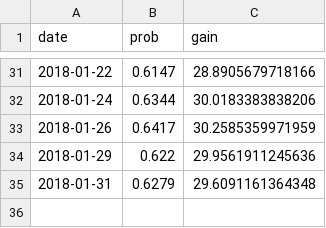
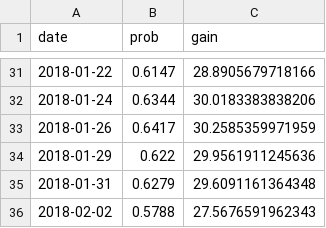
Before and after one commit to CoryMcCartan/us-house, a CSV file: docs/data/history.csv, drawn as a sheet; only a part is shown, gaps mark what is left out.

```diff
--- a/docs/data/history.csv
+++ b/docs/data/history.csv
@@ -35 +35,2 @@
 2018-01-31,0.6279,29.6091161364348
+2018-02-02,0.5788,27.5676591962343
```
Also changed, not shown: 1 other file.
